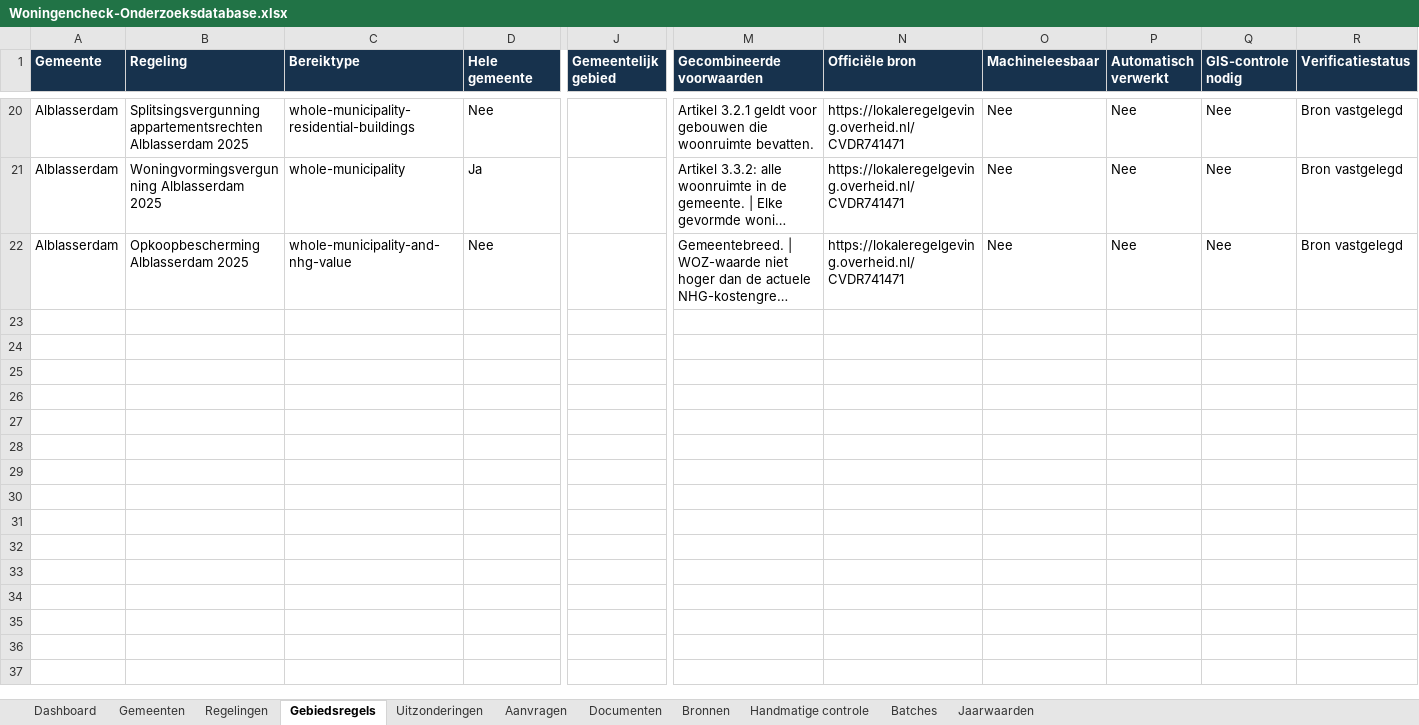
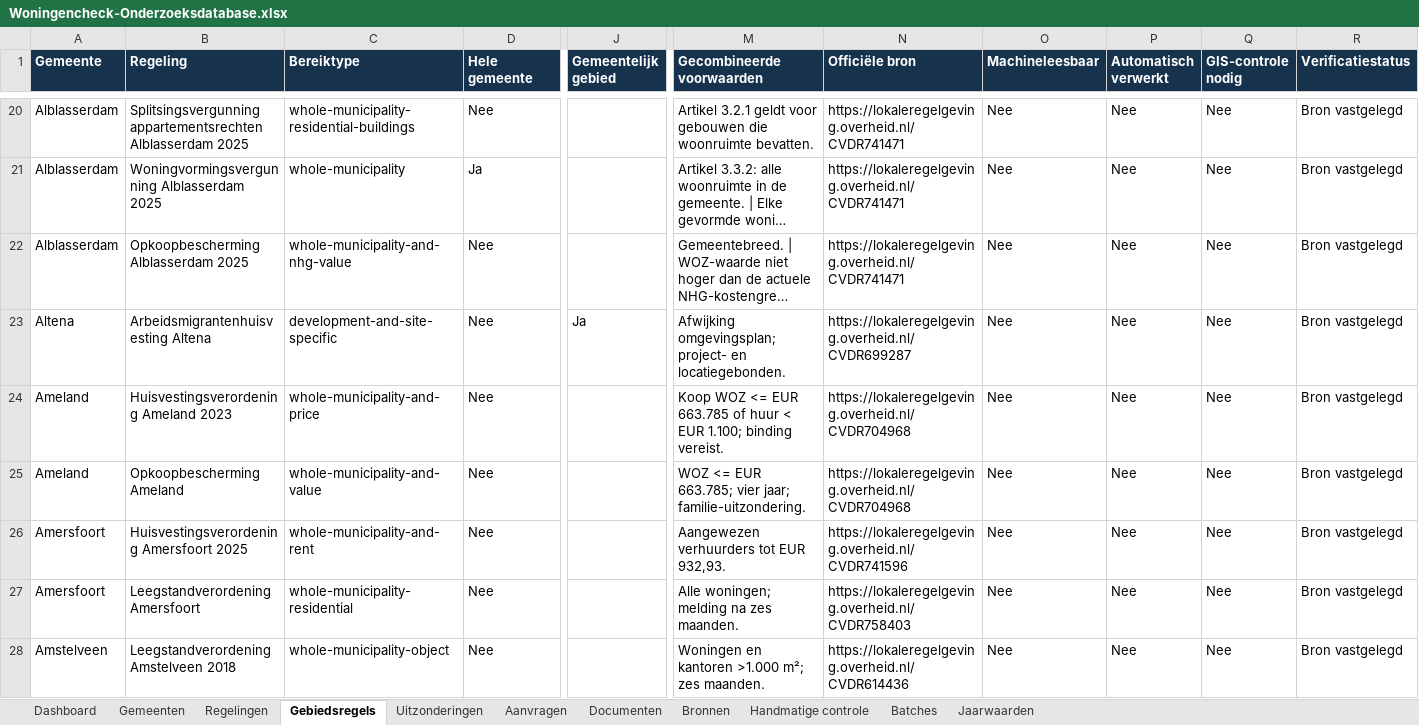
Before and after one commit to Vid567/woningencheck, an Excel workbook: exports/Woningencheck-Onderzoeksdatabase.xlsx, sheet Gebiedsregels, drawn as a sheet; only a part is shown, gaps mark what is left out; long unchanged cells end in …; values as stored, in another font and other column widths than the file's, no borders; rows hold the shown columns only; the diff covers the shown part only; the diff names each change by its address in the sheet, - before the commit and + after, or states it on an @@ line.

Commit message:
Process Batch 002 municipal research

```diff
--- a/exports/Woningencheck-Onderzoeksdatabase.xlsx (sheet Gebiedsregels)
+++ b/exports/Woningencheck-Onderzoeksdatabase.xlsx (sheet Gebiedsregels)
+row 23: Altena | Arbeidsmigrantenhuisvesting Altena | development-and-site-specific | Nee | Ja | Afwijking omgevingsplan; project- en locatiegebonden. | https://lokaleregelgeving.overheid.nl/CVDR699287 | Nee | Nee | Nee | Bron vastgelegd
+row 24: Ameland | Huisvestingsverordening Ameland 2023 | whole-municipality-and-price | Nee |  | Koop WOZ <= EUR 663.785 of huur < EUR 1.100; binding vereist. | https://lokaleregelgeving.overheid.nl/CVDR704968 | Nee | Nee | Nee | Bron vastgelegd
+row 25: Ameland | Opkoopbescherming Ameland | whole-municipality-and-value | Nee |  | WOZ <= EUR 663.785; vier jaar; familie-uitzondering. | https://lokaleregelgeving.overheid.nl/CVDR704968 | Nee | Nee | Nee | Bron vastgelegd
+row 26: Amersfoort | Huisvestingsverordening Amersfoort 2025 | whole-municipality-and-rent | Nee |  | Aangewezen verhuurders tot EUR 932,93. | https://lokaleregelgeving.overheid.nl/CVDR741596 | Nee | Nee | Nee | Bron vastgelegd
+row 27: Amersfoort | Leegstandverordening Amersfoort | whole-municipality-residential | Nee |  | Alle woningen; melding na zes maanden. | https://lokaleregelgeving.overheid.nl/CVDR758403 | Nee | Nee | Nee | Bron vastgelegd
+row 28: Amstelveen | Leegstandverordening Amstelveen 2018 | whole-municipality-object | Nee |  | Woningen en kantoren >1.000 m²; zes maanden. | https://lokaleregelgeving.overheid.nl/CVDR614436 | Nee | Nee | Nee | Bron vastgelegd
```
Also changed, not shown: 15 added rows elsewhere in this sheet, sheet Bronnen, sheet Regelingen, sheet Documenten, sheet Aanvragen, sheet Gemeenten, sheet Jaarwaarden, 4 more sheets, 19 other files.
